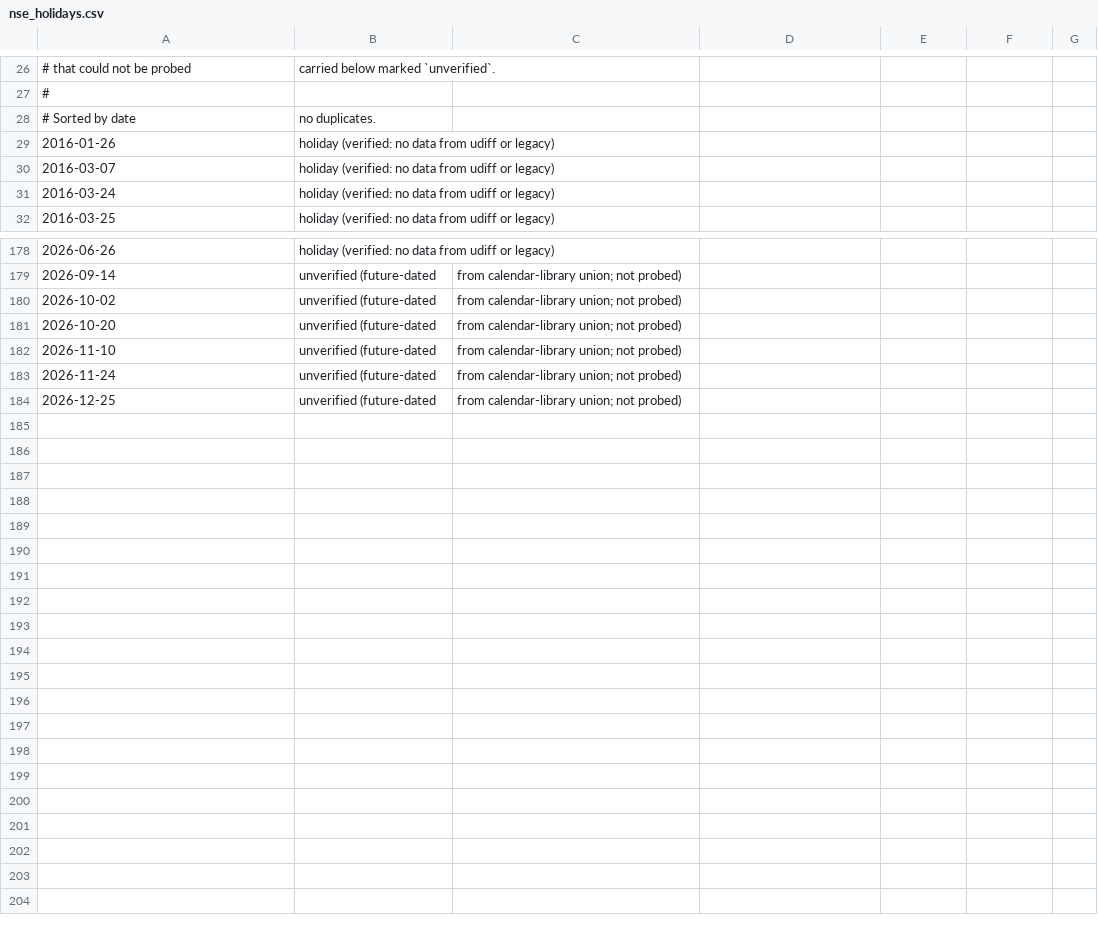
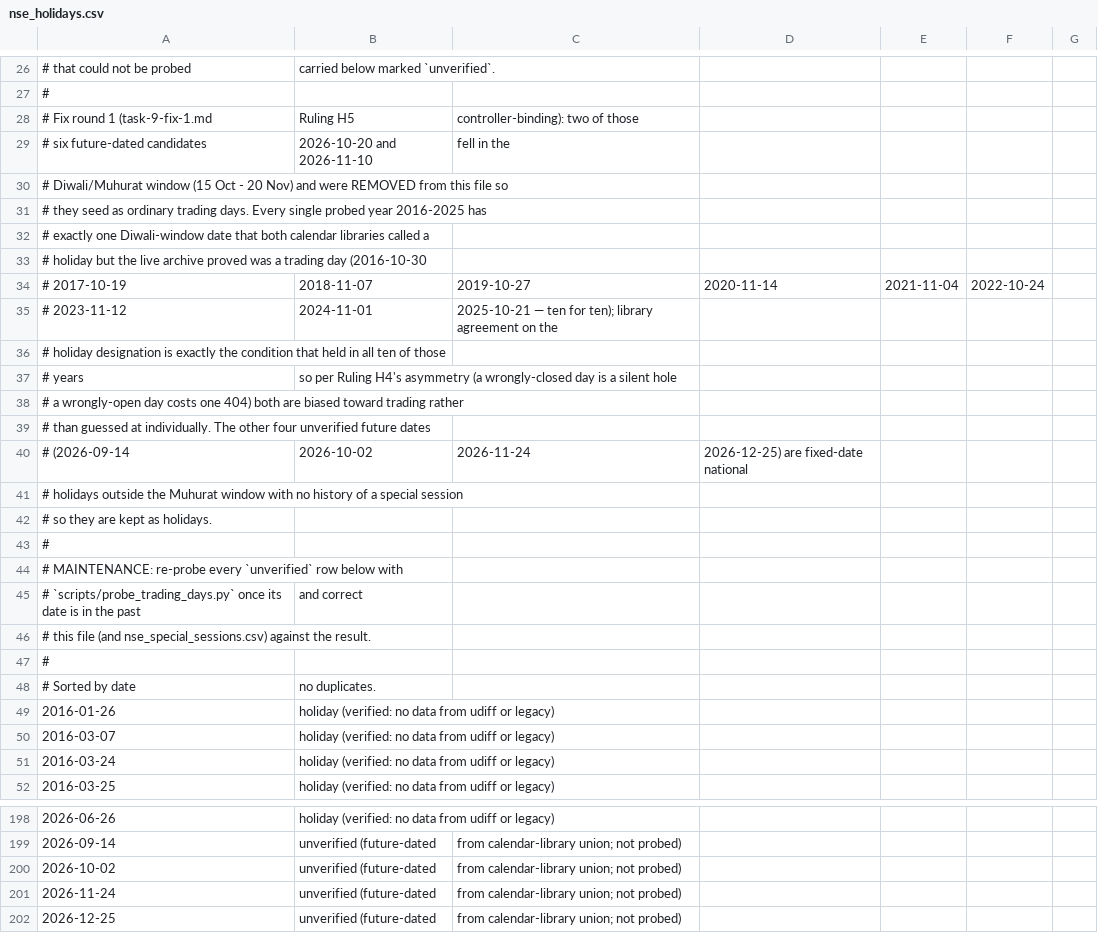
Before and after one commit to satyacasm/trading, a CSV file: data/seed/nse_holidays.csv, drawn as a sheet; only a part is shown, gaps mark what is left out.

Commit message:
fix(calendar): bias future Muhurat-window holidays to trading, commit reusable probe
Task 9 fix round 1 (task-9-fix-1.md, Ruling H5, controller-binding):

- Remove 2026-10-20 and 2026-11-10 from nse_holidays.csv so both seed as
  ordinary trading days. Every probed year 2016-2025 has exactly one
  Diwali-window date both calendar libraries called a holiday that the
  archive proved was a trading day (ten for ten); Ruling H4's asymmetry
  applies to future dates too. The other four unverified future holidays
  stay as holidays (fixed-date, outside the Muhurat window, no history of a
  special session). Reasoning recorded in the CSV's provenance header.
- Add scripts/probe_trading_days.py: the verification probe, previously a
  throwaway, is now a committed, reusable script so re-checking `unverified`
  rows once their dates are in the past doesn't mean rebuilding it. Not a
  package module — nothing at runtime imports it, and it imports no
  calendar library.
- Add a `# MAINTENANCE:` block to both seed CSVs naming the script.
- Add tests/calendar/test_seed_csvs.py: a no-network, no-DB test that pins
  Ruling H5 — every holiday row dated after PROBE_DATE must be marked
  `unverified`, and no `unverified` row may fall in the Muhurat window.

```diff
--- a/data/seed/nse_holidays.csv
+++ b/data/seed/nse_holidays.csv
@@ -27,2 +27,22 @@
 #
+# Fix round 1 (task-9-fix-1.md, Ruling H5, controller-binding): two of those
+# six future-dated candidates, 2026-10-20 and 2026-11-10, fell in the
+# Diwali/Muhurat window (15 Oct - 20 Nov) and were REMOVED from this file so
+# they seed as ordinary trading days. Every single probed year 2016-2025 has
+# exactly one Diwali-window date that both calendar libraries called a
+# holiday but the live archive proved was a trading day (2016-10-30,
+# 2017-10-19, 2018-11-07, 2019-10-27, 2020-11-14, 2021-11-04, 2022-10-24,
+# 2023-11-12, 2024-11-01, 2025-10-21 — ten for ten); library agreement on the
+# holiday designation is exactly the condition that held in all ten of those
+# years, so per Ruling H4's asymmetry (a wrongly-closed day is a silent hole,
+# a wrongly-open day costs one 404) both are biased toward trading rather
+# than guessed at individually. The other four unverified future dates
+# (2026-09-14, 2026-10-02, 2026-11-24, 2026-12-25) are fixed-date national
+# holidays outside the Muhurat window with no history of a special session,
+# so they are kept as holidays.
+#
+# MAINTENANCE: re-probe every `unverified` row below with
+# `scripts/probe_trading_days.py` once its date is in the past, and correct
+# this file (and nse_special_sessions.csv) against the result.
+#
 # Sorted by date, no duplicates.
@@ -180,4 +200,2 @@
 2026-10-02,unverified (future-dated, from calendar-library union; not probed)
-2026-10-20,unverified (future-dated, from calendar-library union; not probed)
-2026-11-10,unverified (future-dated, from calendar-library union; not probed)
 2026-11-24,unverified (future-dated, from calendar-library union; not probed)
```
Also changed, not shown: data/seed/nse_special_sessions.csv, 3 other files.
